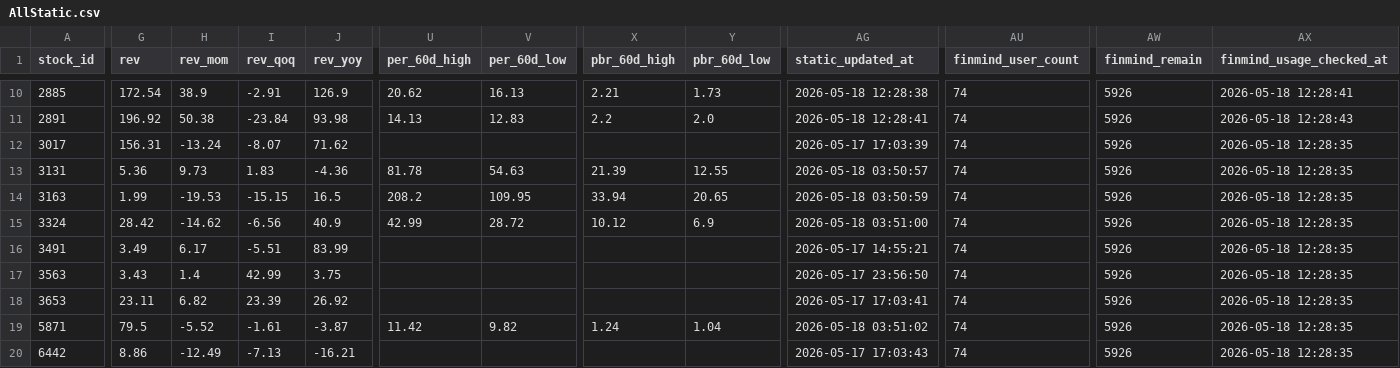
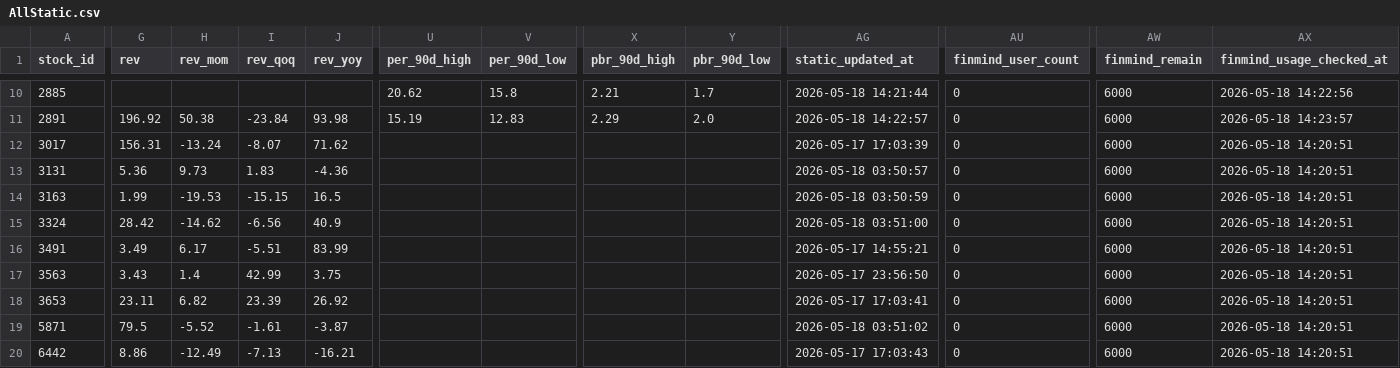
Before and after one commit to ONicole0101/Holding, a CSV file: AllStatic.csv, drawn as a sheet; only a part is shown, gaps mark what is left out; the diff covers the shown part only; the diff names each change by its address in the sheet, - before the commit and + after, or states it on an @@ line.

```diff
--- a/AllStatic.csv
+++ b/AllStatic.csv
-U1: per_60d_high
+U1: per_90d_high
-V1: per_60d_low
+V1: per_90d_low
-X1: pbr_60d_high
+X1: pbr_90d_high
-Y1: pbr_60d_low
+Y1: pbr_90d_low
-G10 (rev): 172.54
+G10 (rev): (empty)
-H10 (rev_mom): 38.9
+H10 (rev_mom): (empty)
-I10 (rev_qoq): -2.91
+I10 (rev_qoq): (empty)
-J10 (rev_yoy): 126.9
+J10 (rev_yoy): (empty)
-V10 (per_90d_low): 16.13
+V10 (per_90d_low): 15.8
-Y10 (pbr_90d_low): 1.73
+Y10 (pbr_90d_low): 1.7
-AG10 (static_updated_at): 2026-05-18 12:28:38
+AG10 (static_updated_at): 2026-05-18 14:21:44
-AU10:AU20 (finmind_user_count): 74
+AU10:AU20 (finmind_user_count): 0
-AW10:AW20 (finmind_remain): 5926
+AW10:AW20 (finmind_remain): 6000
-AX10 (finmind_usage_checked_at): 2026-05-18 12:28:41
+AX10 (finmind_usage_checked_at): 2026-05-18 14:22:56
-U11 (per_90d_high): 14.13
+U11 (per_90d_high): 15.19
-X11 (pbr_90d_high): 2.2
+X11 (pbr_90d_high): 2.29
-AG11 (static_updated_at): 2026-05-18 12:28:41
+AG11 (static_updated_at): 2026-05-18 14:22:57
-AX11 (finmind_usage_checked_at): 2026-05-18 12:28:43
+AX11 (finmind_usage_checked_at): 2026-05-18 14:23:57
-AX12:AX20 (finmind_usage_checked_at): 2026-05-18 12:28:35
+AX12:AX20 (finmind_usage_checked_at): 2026-05-18 14:20:51
-U13 (per_90d_high): 81.78
+U13 (per_90d_high): (empty)
-V13 (per_90d_low): 54.63
+V13 (per_90d_low): (empty)
-X13 (pbr_90d_high): 21.39
+X13 (pbr_90d_high): (empty)
-Y13 (pbr_90d_low): 12.55
+Y13 (pbr_90d_low): (empty)
-U14 (per_90d_high): 208.2
+U14 (per_90d_high): (empty)
-V14 (per_90d_low): 109.95
+V14 (per_90d_low): (empty)
-X14 (pbr_90d_high): 33.94
+X14 (pbr_90d_high): (empty)
-Y14 (pbr_90d_low): 20.65
+Y14 (pbr_90d_low): (empty)
-U15 (per_90d_high): 42.99
+U15 (per_90d_high): (empty)
-V15 (per_90d_low): 28.72
+V15 (per_90d_low): (empty)
-X15 (pbr_90d_high): 10.12
+X15 (pbr_90d_high): (empty)
-Y15 (pbr_90d_low): 6.9
+Y15 (pbr_90d_low): (empty)
-U19 (per_90d_high): 11.42
+U19 (per_90d_high): (empty)
-V19 (per_90d_low): 9.82
+V19 (per_90d_low): (empty)
-X19 (pbr_90d_high): 1.24
+X19 (pbr_90d_high): (empty)
-Y19 (pbr_90d_low): 1.04
+Y19 (pbr_90d_low): (empty)
```
Also changed, not shown: 60 edited cells elsewhere in this file.
